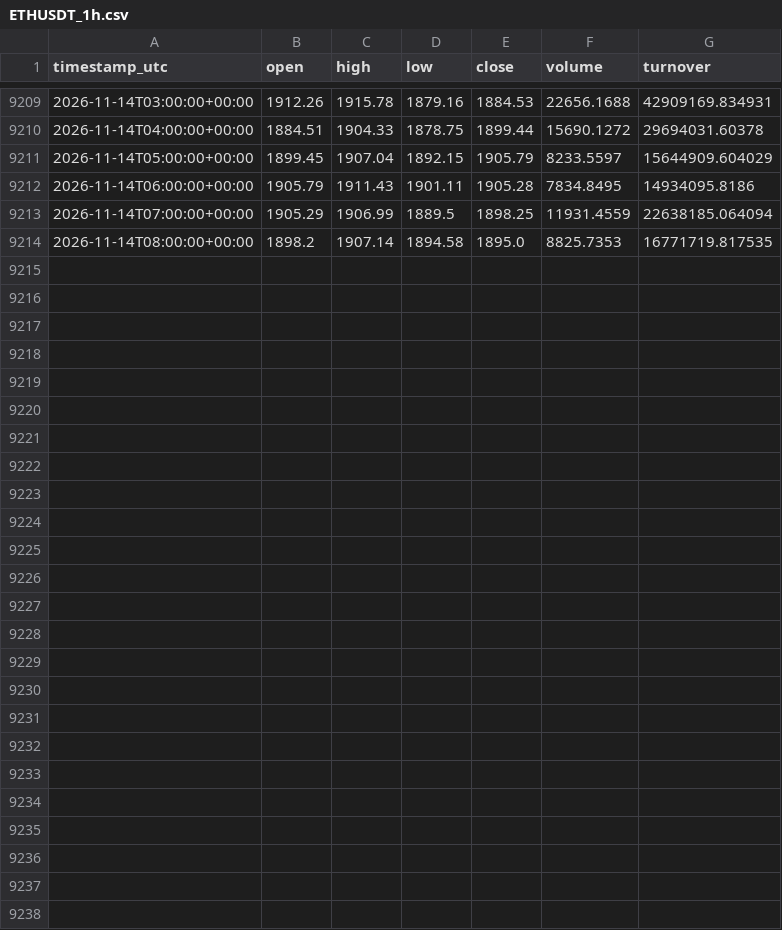
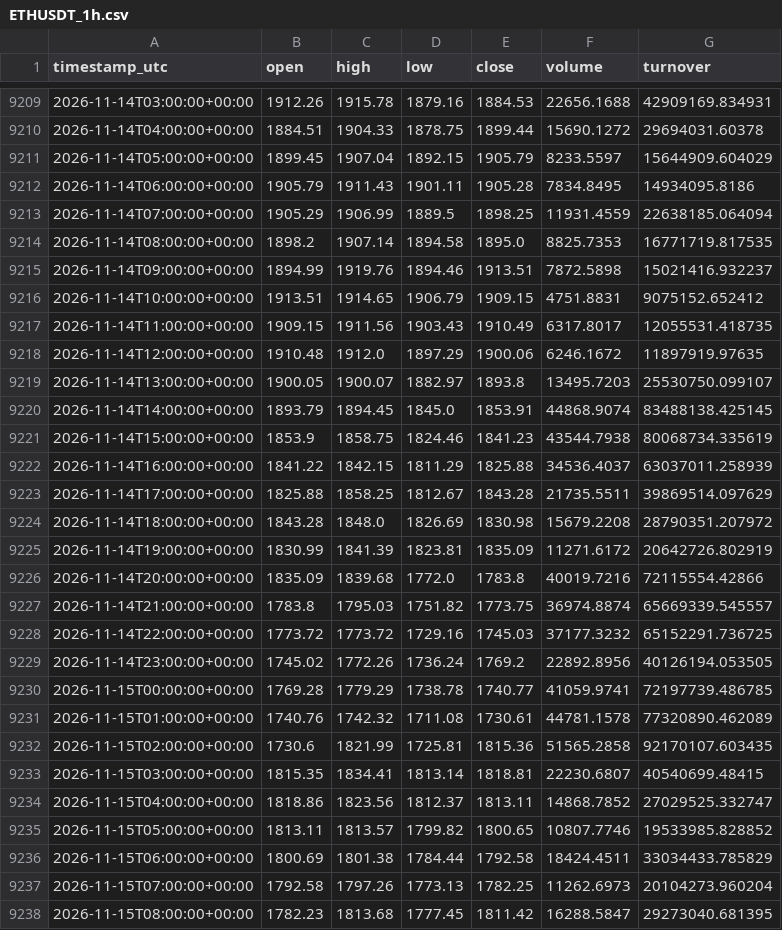
Before and after one commit to VulpreS/Deltarsi1, a CSV file: data/ETHUSDT_1h.csv, drawn as a sheet; only a part is shown, gaps mark what is left out; the diff names each change by its address in the sheet, - before the commit and + after, or states it on an @@ line.

```diff
--- a/data/ETHUSDT_1h.csv
+++ b/data/ETHUSDT_1h.csv
+row 9215: 2026-11-14T09:00:00+00:00 | 1894.99 | 1919.76 | 1894.46 | 1913.51 | 7872.5898 | 15021416.932237
+row 9216: 2026-11-14T10:00:00+00:00 | 1913.51 | 1914.65 | 1906.79 | 1909.15 | 4751.8831 | 9075152.652412
+row 9217: 2026-11-14T11:00:00+00:00 | 1909.15 | 1911.56 | 1903.43 | 1910.49 | 6317.8017 | 12055531.418735
+row 9218: 2026-11-14T12:00:00+00:00 | 1910.48 | 1912.0 | 1897.29 | 1900.06 | 6246.1672 | 11897919.97635
+row 9219: 2026-11-14T13:00:00+00:00 | 1900.05 | 1900.07 | 1882.97 | 1893.8 | 13495.7203 | 25530750.099107
+row 9220: 2026-11-14T14:00:00+00:00 | 1893.79 | 1894.45 | 1845.0 | 1853.91 | 44868.9074 | 83488138.425145
+row 9221: 2026-11-14T15:00:00+00:00 | 1853.9 | 1858.75 | 1824.46 | 1841.23 | 43544.7938 | 80068734.335619
+row 9222: 2026-11-14T16:00:00+00:00 | 1841.22 | 1842.15 | 1811.29 | 1825.88 | 34536.4037 | 63037011.258939
+row 9223: 2026-11-14T17:00:00+00:00 | 1825.88 | 1858.25 | 1812.67 | 1843.28 | 21735.5511 | 39869514.097629
+row 9224: 2026-11-14T18:00:00+00:00 | 1843.28 | 1848.0 | 1826.69 | 1830.98 | 15679.2208 | 28790351.207972
+row 9225: 2026-11-14T19:00:00+00:00 | 1830.99 | 1841.39 | 1823.81 | 1835.09 | 11271.6172 | 20642726.802919
+row 9226: 2026-11-14T20:00:00+00:00 | 1835.09 | 1839.68 | 1772.0 | 1783.8 | 40019.7216 | 72115554.42866
+row 9227: 2026-11-14T21:00:00+00:00 | 1783.8 | 1795.03 | 1751.82 | 1773.75 | 36974.8874 | 65669339.545557
+row 9228: 2026-11-14T22:00:00+00:00 | 1773.72 | 1773.72 | 1729.16 | 1745.03 | 37177.3232 | 65152291.736725
+row 9229: 2026-11-14T23:00:00+00:00 | 1745.02 | 1772.26 | 1736.24 | 1769.2 | 22892.8956 | 40126194.053505
+row 9230: 2026-11-15T00:00:00+00:00 | 1769.28 | 1779.29 | 1738.78 | 1740.77 | 41059.9741 | 72197739.486785
+row 9231: 2026-11-15T01:00:00+00:00 | 1740.76 | 1742.32 | 1711.08 | 1730.61 | 44781.1578 | 77320890.462089
+row 9232: 2026-11-15T02:00:00+00:00 | 1730.6 | 1821.99 | 1725.81 | 1815.36 | 51565.2858 | 92170107.603435
+row 9233: 2026-11-15T03:00:00+00:00 | 1815.35 | 1834.41 | 1813.14 | 1818.81 | 22230.6807 | 40540699.48415
+row 9234: 2026-11-15T04:00:00+00:00 | 1818.86 | 1823.56 | 1812.37 | 1813.11 | 14868.7852 | 27029525.332747
+row 9235: 2026-11-15T05:00:00+00:00 | 1813.11 | 1813.57 | 1799.82 | 1800.65 | 10807.7746 | 19533985.828852
+row 9236: 2026-11-15T06:00:00+00:00 | 1800.69 | 1801.38 | 1784.44 | 1792.58 | 18424.4511 | 33034433.785829
+row 9237: 2026-11-15T07:00:00+00:00 | 1792.58 | 1797.26 | 1773.13 | 1782.25 | 11262.6973 | 20104273.960204
+row 9238: 2026-11-15T08:00:00+00:00 | 1782.23 | 1813.68 | 1777.45 | 1811.42 | 16288.5847 | 29273040.681395
```
Also changed, not shown: reports/eth_liquidity_zones.csv, 4 other files.
